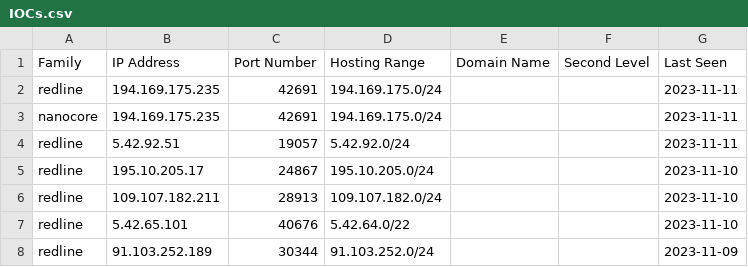
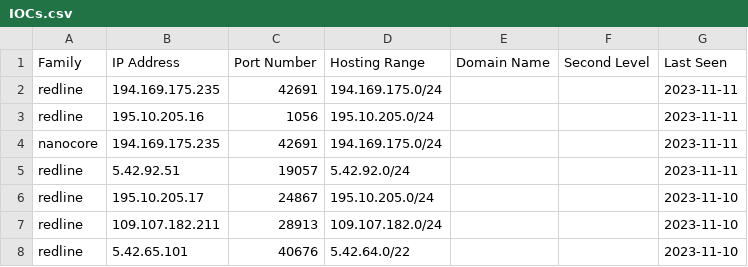
Before and after one commit to Abjuri5t/SarlackLab, a CSV file: IOCs.csv, drawn as a sheet; only a part is shown; the shorter side is filled out with more unchanged rows; the diff names each change by its address in the sheet, - before the commit and + after, or states it on an @@ line.

Commit message:
IOC update

```diff
--- a/IOCs.csv
+++ b/IOCs.csv
+row 3: redline | 195.10.205.16 | 1056 | 195.10.205.0/24 |  |  | 2023-11-11
```
